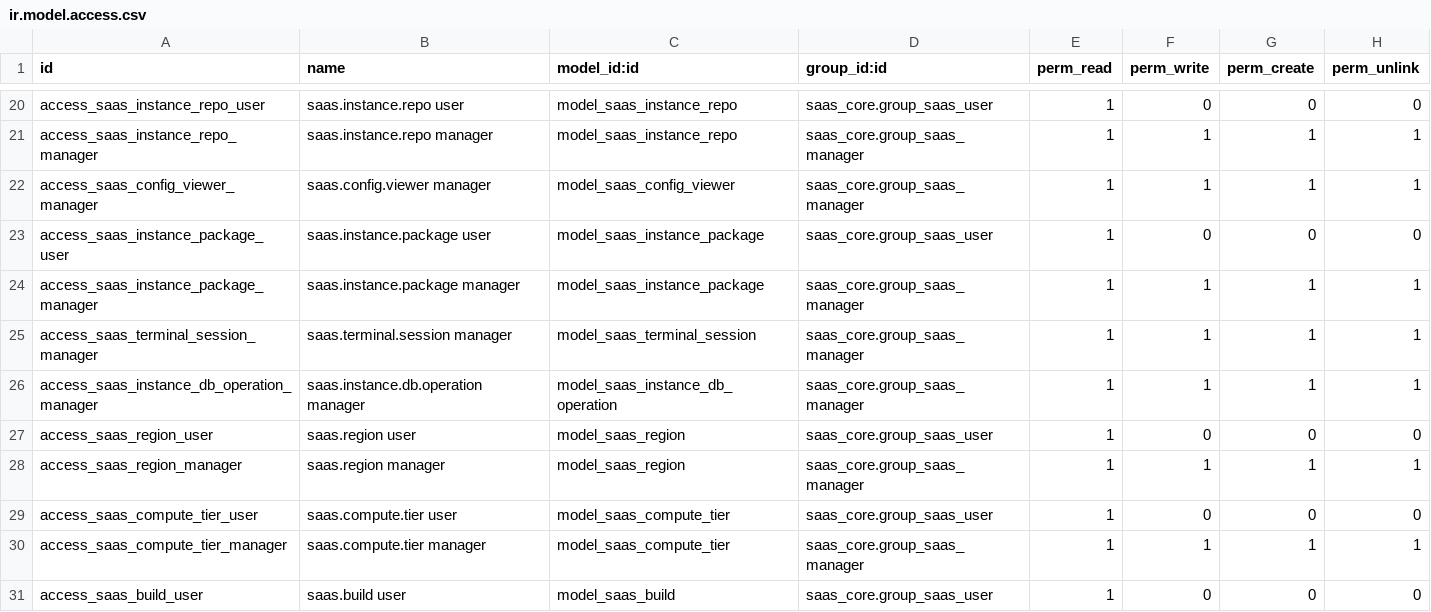
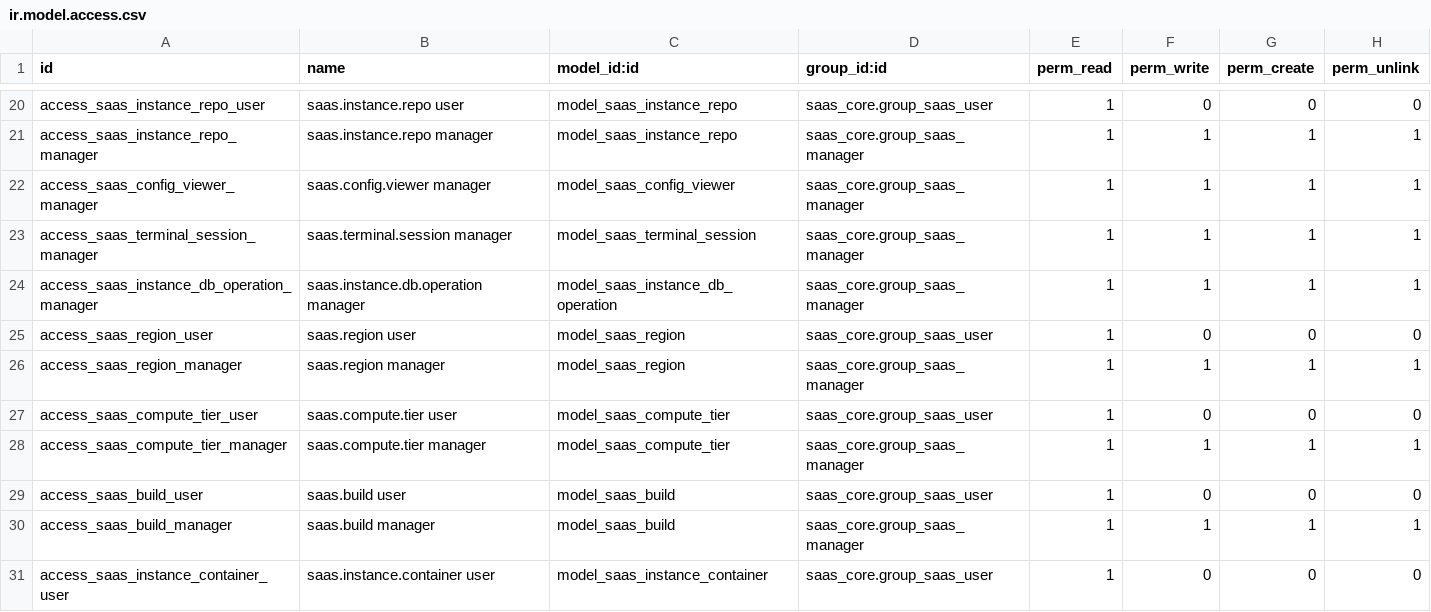
Before and after one commit to moutazmuhammad/odoo-saas-platform, a CSV file: control-plane/saas_core/security/ir.model.access.csv, drawn as a sheet; only a part is shown, gaps mark what is left out; the shorter side is filled out with more unchanged rows.

```diff
--- a/control-plane/saas_core/security/ir.model.access.csv
+++ b/control-plane/saas_core/security/ir.model.access.csv
@@ -22,4 +22,2 @@ access_saas_instance_repo_manager,saas.instance.repo manager,model_saas_instance
 access_saas_config_viewer_manager,saas.config.viewer manager,model_saas_config_viewer,saas_core.group_saas_manager,1,1,1,1
-access_saas_instance_package_user,saas.instance.package user,model_saas_instance_package,saas_core.group_saas_user,1,0,0,0
-access_saas_instance_package_manager,saas.instance.package manager,model_saas_instance_package,saas_core.group_saas_manager,1,1,1,1
 access_saas_terminal_session_manager,saas.terminal.session manager,model_saas_terminal_session,saas_core.group_saas_manager,1,1,1,1
```
Also changed, not shown: 19 other files.
